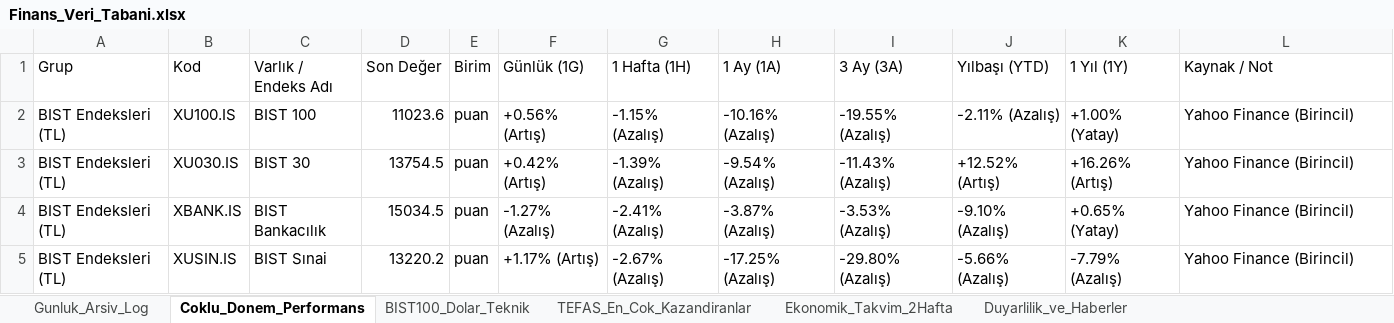
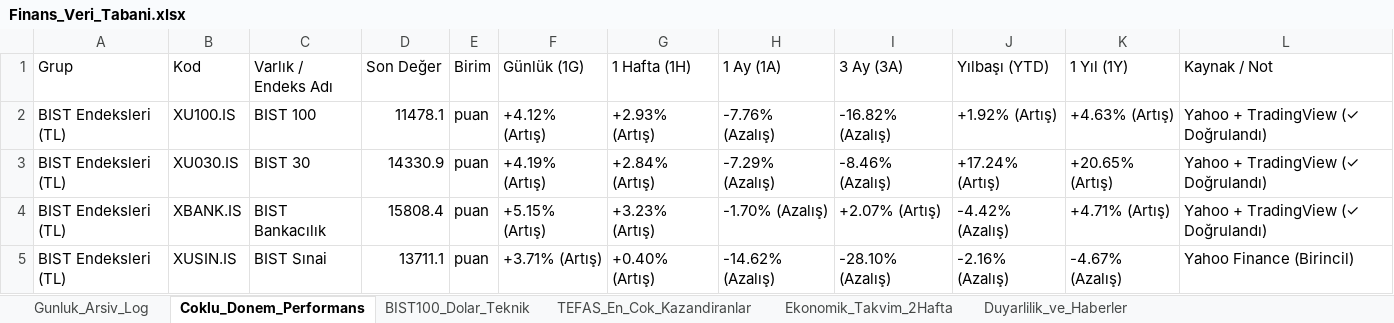
Before and after one commit to dorukcirit/DCfinans, an Excel workbook: docs/Finans_Veri_Tabani.xlsx, sheet Coklu_Donem_Performans, drawn as a sheet; only a part is shown; values as stored, in another font and other column widths than the file's, no cell formats; the diff covers the shown part only; the diff names each change by its address in the sheet, - before the commit and + after, or states it on an @@ line.

```diff
--- a/docs/Finans_Veri_Tabani.xlsx (sheet Coklu_Donem_Performans)
+++ b/docs/Finans_Veri_Tabani.xlsx (sheet Coklu_Donem_Performans)
-D2 (Son Değer): 11023.6
+D2 (Son Değer): 11478.1
-F2 (Günlük (1G)): +0.56% (Artış)
+F2 (Günlük (1G)): +4.12% (Artış)
-G2 (1 Hafta (1H)): -1.15% (Azalış)
+G2 (1 Hafta (1H)): +2.93% (Artış)
-H2 (1 Ay (1A)): -10.16% (Azalış)
+H2 (1 Ay (1A)): -7.76% (Azalış)
-I2 (3 Ay (3A)): -19.55% (Azalış)
+I2 (3 Ay (3A)): -16.82% (Azalış)
-J2 (Yılbaşı (YTD)): -2.11% (Azalış)
+J2 (Yılbaşı (YTD)): +1.92% (Artış)
-K2 (1 Yıl (1Y)): +1.00% (Yatay)
+K2 (1 Yıl (1Y)): +4.63% (Artış)
-L2:L4 (Kaynak / Not): Yahoo Finance (Birincil)
+L2:L4 (Kaynak / Not): Yahoo + TradingView (✓ Doğrulandı)
-D3 (Son Değer): 13754.5
+D3 (Son Değer): 14330.9
-F3 (Günlük (1G)): +0.42% (Artış)
+F3 (Günlük (1G)): +4.19% (Artış)
-G3 (1 Hafta (1H)): -1.39% (Azalış)
+G3 (1 Hafta (1H)): +2.84% (Artış)
-H3 (1 Ay (1A)): -9.54% (Azalış)
+H3 (1 Ay (1A)): -7.29% (Azalış)
-I3 (3 Ay (3A)): -11.43% (Azalış)
+I3 (3 Ay (3A)): -8.46% (Azalış)
-J3 (Yılbaşı (YTD)): +12.52% (Artış)
+J3 (Yılbaşı (YTD)): +17.24% (Artış)
-K3 (1 Yıl (1Y)): +16.26% (Artış)
+K3 (1 Yıl (1Y)): +20.65% (Artış)
-D4 (Son Değer): 15034.5
+D4 (Son Değer): 15808.4
-F4 (Günlük (1G)): -1.27% (Azalış)
+F4 (Günlük (1G)): +5.15% (Artış)
-G4 (1 Hafta (1H)): -2.41% (Azalış)
+G4 (1 Hafta (1H)): +3.23% (Artış)
-H4 (1 Ay (1A)): -3.87% (Azalış)
+H4 (1 Ay (1A)): -1.70% (Azalış)
-I4 (3 Ay (3A)): -3.53% (Azalış)
+I4 (3 Ay (3A)): +2.07% (Artış)
-J4 (Yılbaşı (YTD)): -9.10% (Azalış)
+J4 (Yılbaşı (YTD)): -4.42% (Azalış)
-K4 (1 Yıl (1Y)): +0.65% (Yatay)
+K4 (1 Yıl (1Y)): +4.71% (Artış)
-D5 (Son Değer): 13220.2
+D5 (Son Değer): 13711.1
-F5 (Günlük (1G)): +1.17% (Artış)
+F5 (Günlük (1G)): +3.71% (Artış)
-G5 (1 Hafta (1H)): -2.67% (Azalış)
+G5 (1 Hafta (1H)): +0.40% (Artış)
-H5 (1 Ay (1A)): -17.25% (Azalış)
+H5 (1 Ay (1A)): -14.62% (Azalış)
-I5 (3 Ay (3A)): -29.80% (Azalış)
+I5 (3 Ay (3A)): -28.10% (Azalış)
-J5 (Yılbaşı (YTD)): -5.66% (Azalış)
+J5 (Yılbaşı (YTD)): -2.16% (Azalış)
-K5 (1 Yıl (1Y)): -7.79% (Azalış)
+K5 (1 Yıl (1Y)): -4.67% (Azalış)
```
Also changed, not shown: 145 edited cells elsewhere in this sheet, sheet Ekonomik_Takvim_2Hafta, sheet Gunluk_Arsiv_Log, sheet Duyarlilik_ve_Haberler, sheet BIST100_Dolar_Teknik, cell formats, raporlar/Finans_Veri_Tabani.xlsx, 7 other files.
